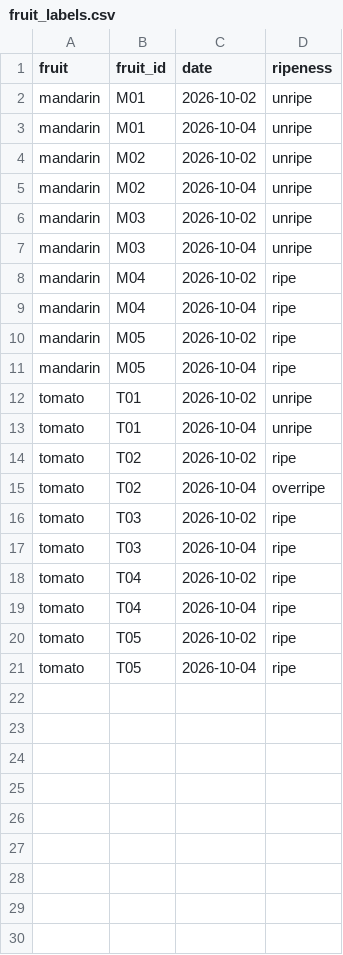
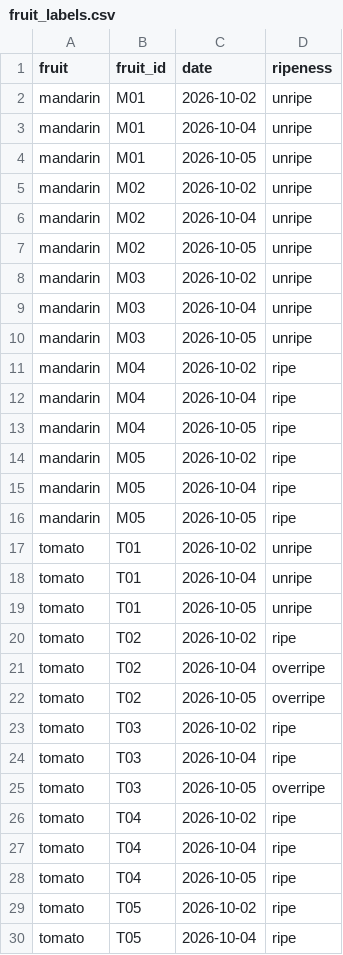
Before and after one commit to kimtaeyang310/machine-learning-team-project--SmartSort, a CSV file: data/metadata/fruit_labels.csv, drawn as a sheet; only a part is shown; the diff covers the shown part only.

Commit message:
dataset구동 실험 완료

```diff
--- a/data/metadata/fruit_labels.csv
+++ b/data/metadata/fruit_labels.csv
@@ -3,18 +3,27 @@ mandarin,M01,2026-10-02,unripe
 mandarin,M01,2026-10-04,unripe
+mandarin,M01,2026-10-05,unripe
 mandarin,M02,2026-10-02,unripe
 mandarin,M02,2026-10-04,unripe
+mandarin,M02,2026-10-05,unripe
 mandarin,M03,2026-10-02,unripe
 mandarin,M03,2026-10-04,unripe
+mandarin,M03,2026-10-05,unripe
 mandarin,M04,2026-10-02,ripe
 mandarin,M04,2026-10-04,ripe
+mandarin,M04,2026-10-05,ripe
 mandarin,M05,2026-10-02,ripe
 mandarin,M05,2026-10-04,ripe
+mandarin,M05,2026-10-05,ripe
 tomato,T01,2026-10-02,unripe
 tomato,T01,2026-10-04,unripe
+tomato,T01,2026-10-05,unripe
 tomato,T02,2026-10-02,ripe
 tomato,T02,2026-10-04,overripe
+tomato,T02,2026-10-05,overripe
 tomato,T03,2026-10-02,ripe
 tomato,T03,2026-10-04,ripe
+tomato,T03,2026-10-05,overripe
 tomato,T04,2026-10-02,ripe
 tomato,T04,2026-10-04,ripe
+tomato,T04,2026-10-05,ripe
 tomato,T05,2026-10-02,ripe
```
Also changed, not shown: 1 added row elsewhere in this file.
